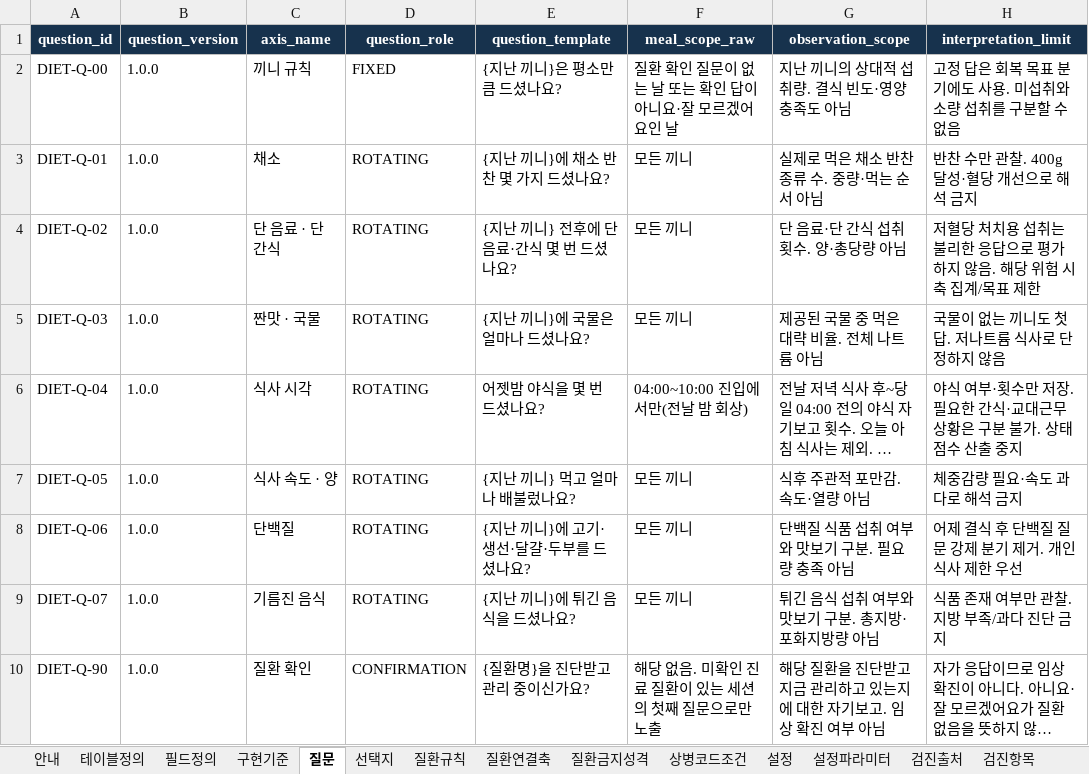
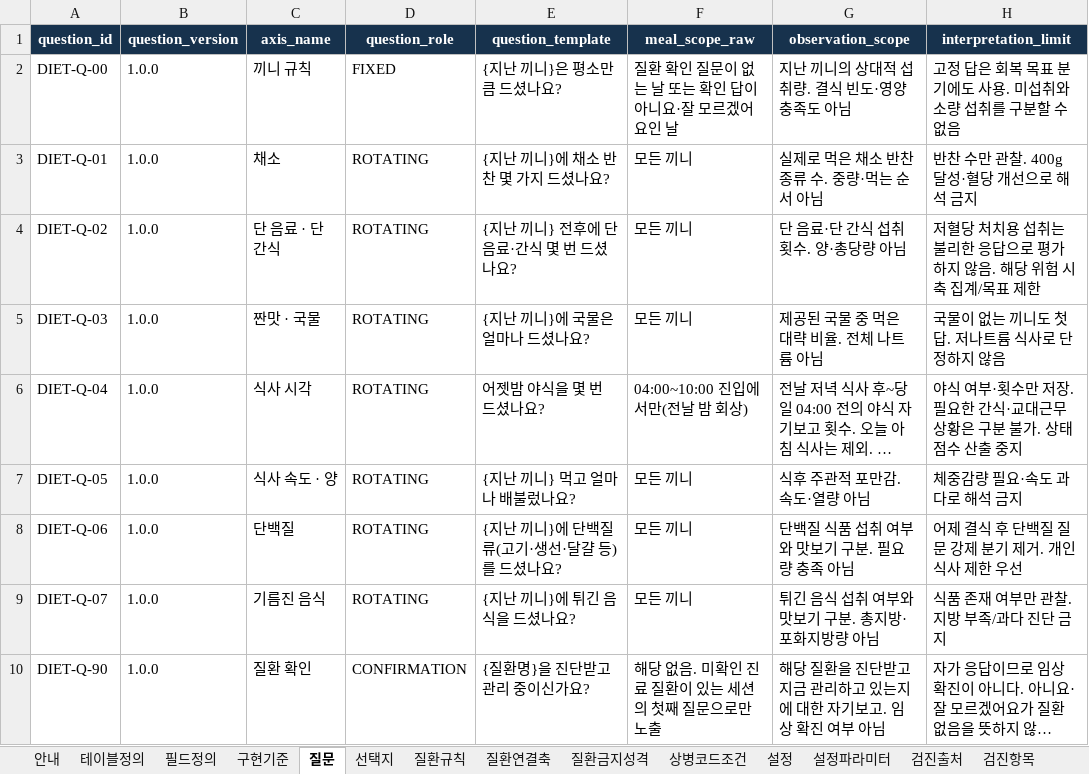
Before and after one commit to srleeinkorea/maireport-rsna-demo-k7x9m2q8v4n6, an Excel workbook: files/diet-data-contract-v1.0.1.xlsx, sheet 질문, drawn as a sheet; only a part is shown; long unchanged cells end in …; values as stored, in another font and other column widths than the file's, no borders; table styles not drawn; the diff names each change by its address in the sheet, - before the commit and + after, or states it on an @@ line.

Commit message:
Diet contract: change protein question wording

```diff
--- a/files/diet-data-contract-v1.0.1.xlsx (sheet 질문)
+++ b/files/diet-data-contract-v1.0.1.xlsx (sheet 질문)
-E8 (question_template): {지난 끼니}에 고기·생선·달걀·두부를 드셨나요?
+E8 (question_template): {지난 끼니}에 단백질류(고기·생선·달걀 등)를 드셨나요?
```
Also changed, not shown: sheet 안내, files/diet-reference-config-v1.0.0.xlsx.
